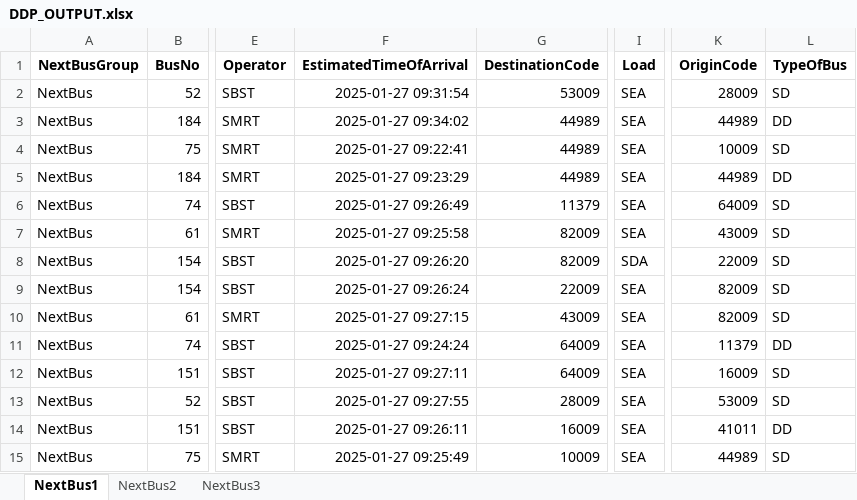
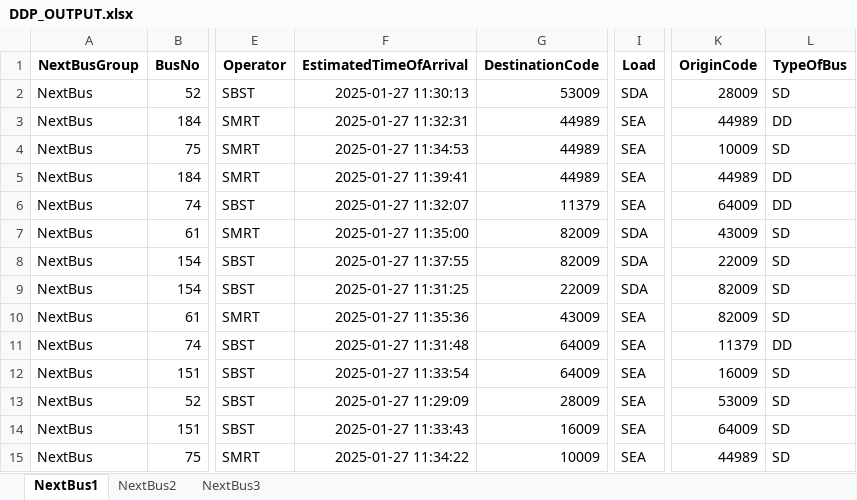
Before and after one commit to sophie-aje/test-ddp-1, an Excel workbook: path/in/repo/DDP_OUTPUT.xlsx, sheet NextBus1, drawn as a sheet; only a part is shown, gaps mark what is left out; values as stored, in another font and other column widths than the file's, no borders; the diff names each change by its address in the sheet, - before the commit and + after, or states it on an @@ line.

```diff
--- a/path/in/repo/DDP_OUTPUT.xlsx (sheet NextBus1)
+++ b/path/in/repo/DDP_OUTPUT.xlsx (sheet NextBus1)
-F2 (EstimatedTimeOfArrival): 2025-01-27 09:31:54
+F2 (EstimatedTimeOfArrival): 2025-01-27 11:30:13
-I2 (Load): SEA
+I2 (Load): SDA
-F3 (EstimatedTimeOfArrival): 2025-01-27 09:34:02
+F3 (EstimatedTimeOfArrival): 2025-01-27 11:32:31
-F4 (EstimatedTimeOfArrival): 2025-01-27 09:22:41
+F4 (EstimatedTimeOfArrival): 2025-01-27 11:34:53
-F5 (EstimatedTimeOfArrival): 2025-01-27 09:23:29
+F5 (EstimatedTimeOfArrival): 2025-01-27 11:39:41
-F6 (EstimatedTimeOfArrival): 2025-01-27 09:26:49
+F6 (EstimatedTimeOfArrival): 2025-01-27 11:32:07
-L6 (TypeOfBus): SD
+L6 (TypeOfBus): DD
-F7 (EstimatedTimeOfArrival): 2025-01-27 09:25:58
+F7 (EstimatedTimeOfArrival): 2025-01-27 11:35:00
-I7 (Load): SEA
+I7 (Load): SDA
-F8 (EstimatedTimeOfArrival): 2025-01-27 09:26:20
+F8 (EstimatedTimeOfArrival): 2025-01-27 11:37:55
-F9 (EstimatedTimeOfArrival): 2025-01-27 09:26:24
+F9 (EstimatedTimeOfArrival): 2025-01-27 11:31:25
-I9 (Load): SEA
+I9 (Load): SDA
-F10 (EstimatedTimeOfArrival): 2025-01-27 09:27:15
+F10 (EstimatedTimeOfArrival): 2025-01-27 11:35:36
-F11 (EstimatedTimeOfArrival): 2025-01-27 09:24:24
+F11 (EstimatedTimeOfArrival): 2025-01-27 11:31:48
-F12 (EstimatedTimeOfArrival): 2025-01-27 09:27:11
+F12 (EstimatedTimeOfArrival): 2025-01-27 11:33:54
-F13 (EstimatedTimeOfArrival): 2025-01-27 09:27:55
+F13 (EstimatedTimeOfArrival): 2025-01-27 11:29:09
-F14 (EstimatedTimeOfArrival): 2025-01-27 09:26:11
+F14 (EstimatedTimeOfArrival): 2025-01-27 11:33:43
-K14 (OriginCode): 41011
+K14 (OriginCode): 64009
-L14 (TypeOfBus): DD
+L14 (TypeOfBus): SD
-F15 (EstimatedTimeOfArrival): 2025-01-27 09:25:49
+F15 (EstimatedTimeOfArrival): 2025-01-27 11:34:22
```
Also changed, not shown: sheet NextBus2.
